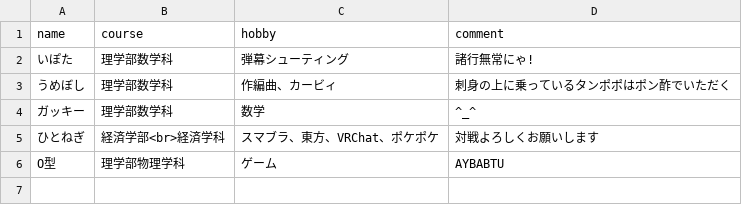
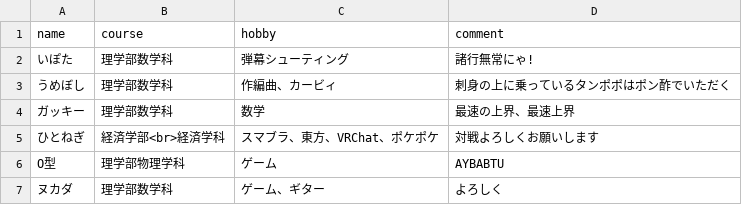
Before and after one commit to ocumcr/mcr-homepage, a CSV file: memberdata/student-2023.csv, drawn as a sheet.

Commit message:
add student data

```diff
--- a/memberdata/student-2023.csv
+++ b/memberdata/student-2023.csv
@@ -3,4 +3,5 @@ name,course,hobby,comment
 うめぼし,理学部数学科,作編曲、カービィ,刺身の上に乗っているタンポポはポン酢でいただく
-ガッキー,理学部数学科,数学,^_^
+ガッキー,理学部数学科,数学,最速の上界、最速上界
 ひとねぎ,経済学部<br>経済学科,スマブラ、東方、VRChat、ポケポケ,対戦よろしくお願いします
 O型,理学部物理学科,ゲーム,AYBABTU
+ヌカダ,理学部数学科,ゲーム、ギター,よろしく
```
Also changed, not shown: 1 other file.
